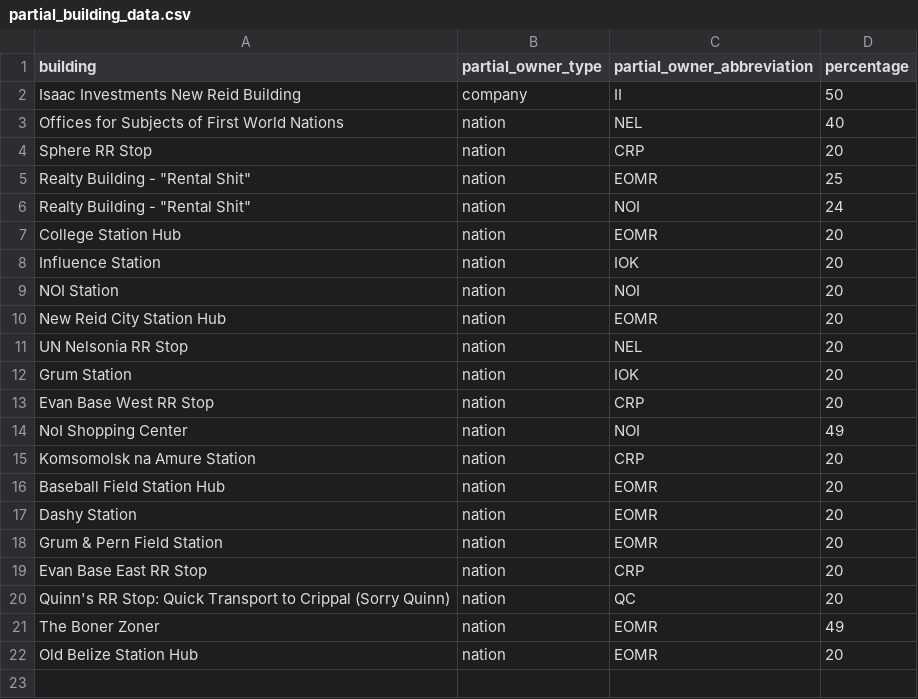
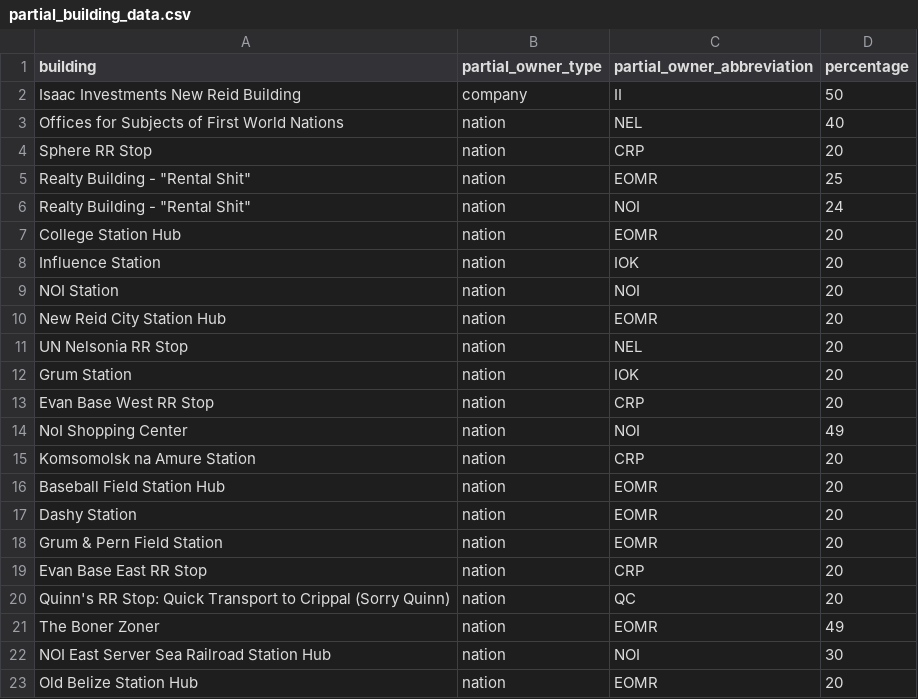
Before and after one commit to Isaac-Barnard/United-Nations-Project, a CSV file: un_project/un_app/data/partial_building_data.csv, drawn as a sheet; the diff names each change by its address in the sheet, - before the commit and + after, or states it on an @@ line.

```diff
--- a/un_project/un_app/data/partial_building_data.csv
+++ b/un_project/un_app/data/partial_building_data.csv
+row 22: NOI East Server Sea Railroad Station Hub | nation | NOI | 30
```
Also changed, not shown: un_project/un_app/data/building_data.csv, 3 other files.
